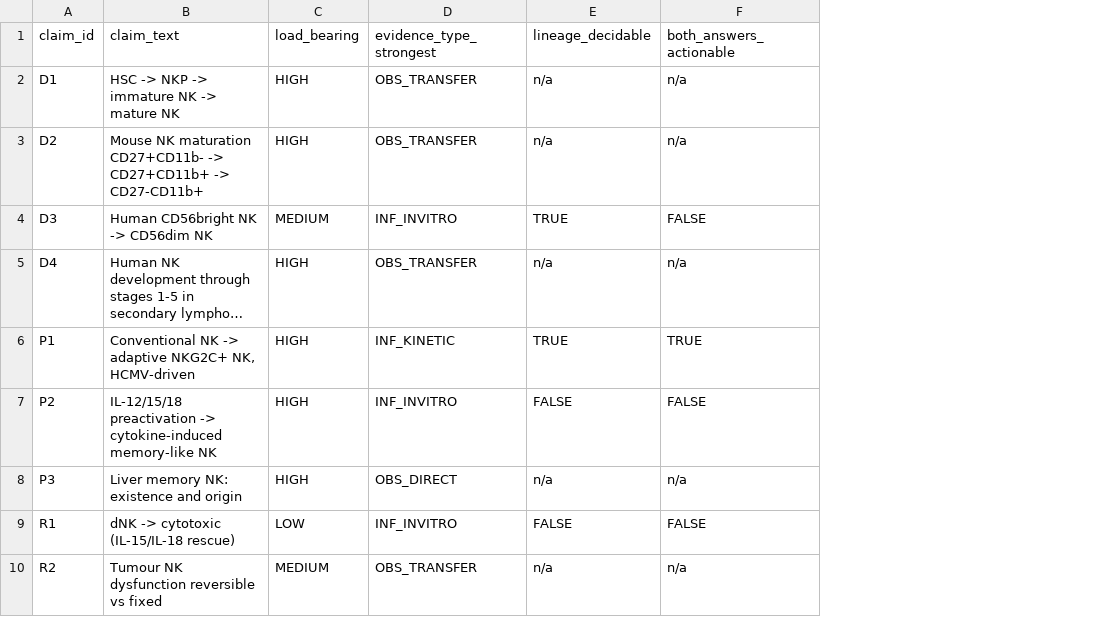
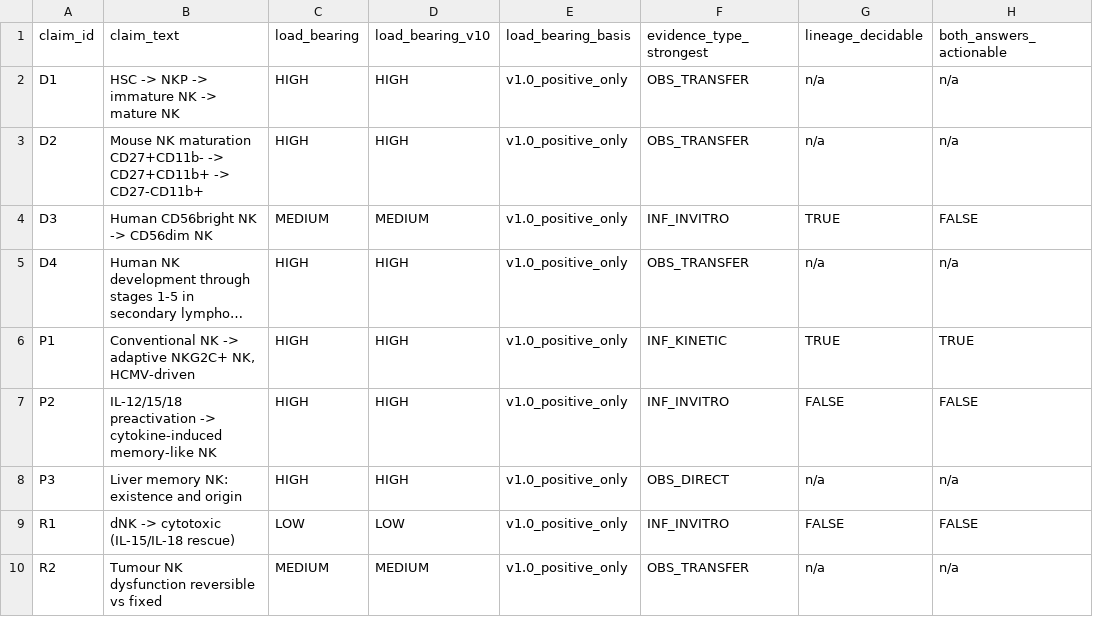
Before and after one commit to 7c96bzczcj-prog/aaa, a TSV file: out/T5_shortlist.tsv, drawn as a sheet; only a part is shown; long unchanged cells end in …; the diff covers the shown part only; the diff names each change by its address in the sheet, - before the commit and + after, or states it on an @@ line.

```diff
--- a/out/T5_shortlist.tsv
+++ b/out/T5_shortlist.tsv
+column D (load_bearing_v10), rows 2-10: HIGH | HIGH | MEDIUM | HIGH | HIGH | HIGH | HIGH | LOW | MEDIUM
+column E (load_bearing_basis), rows 2-10: all v1.0_positive_only
```
Also changed, not shown: 5 edited cells elsewhere in this file, out/T1_evidence_audit.tsv, 5 other files.
